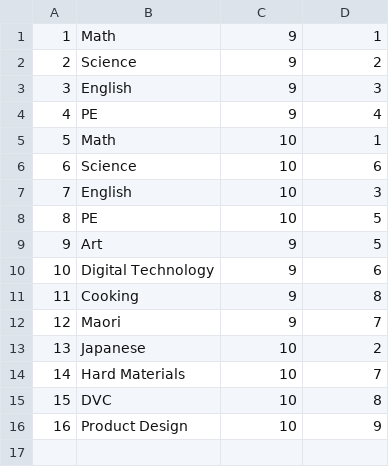
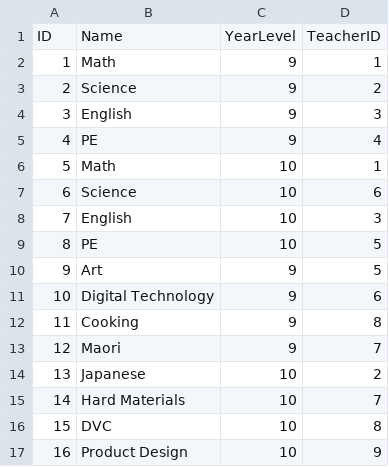
Before and after one commit to radhiasdf/schooldatabase, a CSV file: 13 Databases data (1) - Classes.csv, drawn as a sheet.

```diff
--- a/13 Databases data (1) - Classes.csv
+++ b/13 Databases data (1) - Classes.csv
@@ -1 +1,2 @@
+ID,Name,YearLevel,TeacherID
 1,Math,9,1
```
Also changed, not shown: 13 Databases data (1) - Students with timetables.csv, 13 Databases data (1) - Students.csv, 3 other files.
